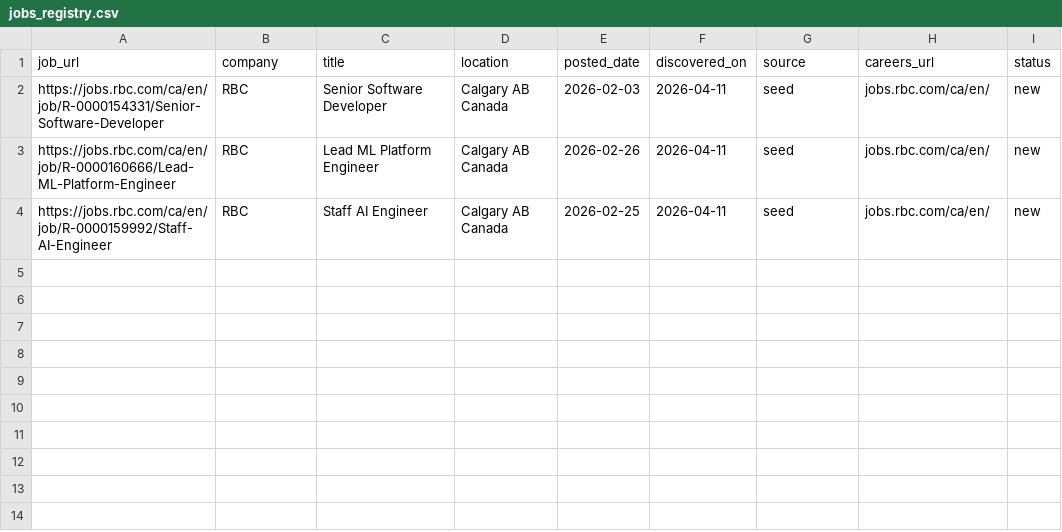
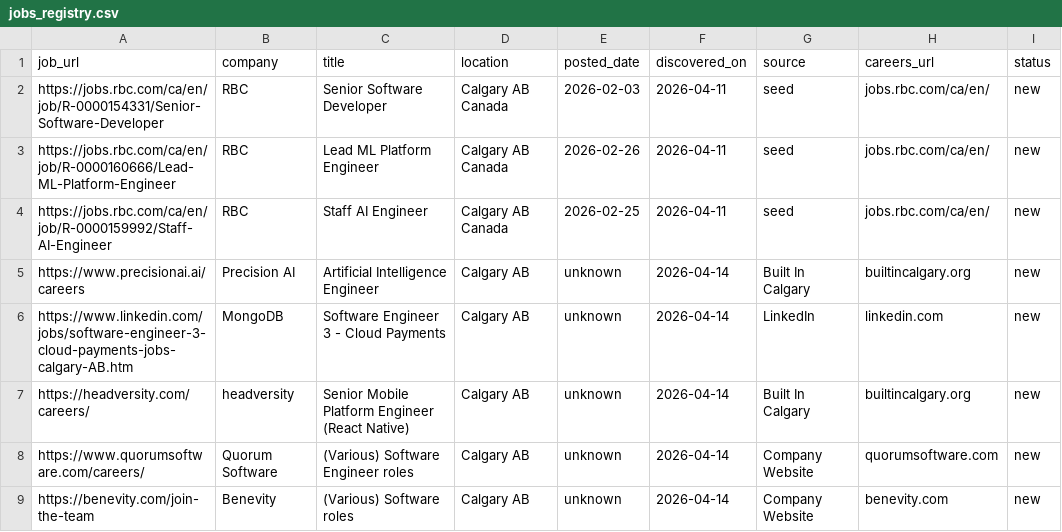
Before and after one commit to opsclawd/career-targets, a CSV file: careers/jobs_registry.csv, drawn as a sheet.

Commit message:
Daily sweep 2026-04-14: add 4 new companies (MongoDB, Precision AI, headversity, Quorum Software), 5 new jobs

```diff
--- a/careers/jobs_registry.csv
+++ b/careers/jobs_registry.csv
@@ -4 +4,6 @@ https://jobs.rbc.com/ca/en/job/R-0000160666/Lead-ML-Platform-Engineer,RBC,Lead M
 https://jobs.rbc.com/ca/en/job/R-0000159992/Staff-AI-Engineer,RBC,Staff AI Engineer,Calgary AB Canada,2026-02-25,2026-04-11,seed,jobs.rbc.com/ca/en/,new
+https://www.precisionai.ai/careers,Precision AI,Artificial Intelligence Engineer,Calgary AB,unknown,2026-04-14,Built In Calgary,builtincalgary.org,new
+https://www.linkedin.com/jobs/software-engineer-3-cloud-payments-jobs-calgary-AB.htm,MongoDB,Software Engineer 3 - Cloud Payments,Calgary AB,unknown,2026-04-14,LinkedIn,linkedin.com,new
+https://headversity.com/careers/,headversity,Senior Mobile Platform Engineer (React Native),Calgary AB,unknown,2026-04-14,Built In Calgary,builtincalgary.org,new
+https://www.quorumsoftware.com/careers/,Quorum Software,(Various) Software Engineer roles,Calgary AB,unknown,2026-04-14,Company Website,quorumsoftware.com,new
+https://benevity.com/join-the-team,Benevity,(Various) Software roles,Calgary AB,unknown,2026-04-14,Company Website,benevity.com,new
```
Also changed, not shown: careers/careers_registry.csv, 1 other file.
